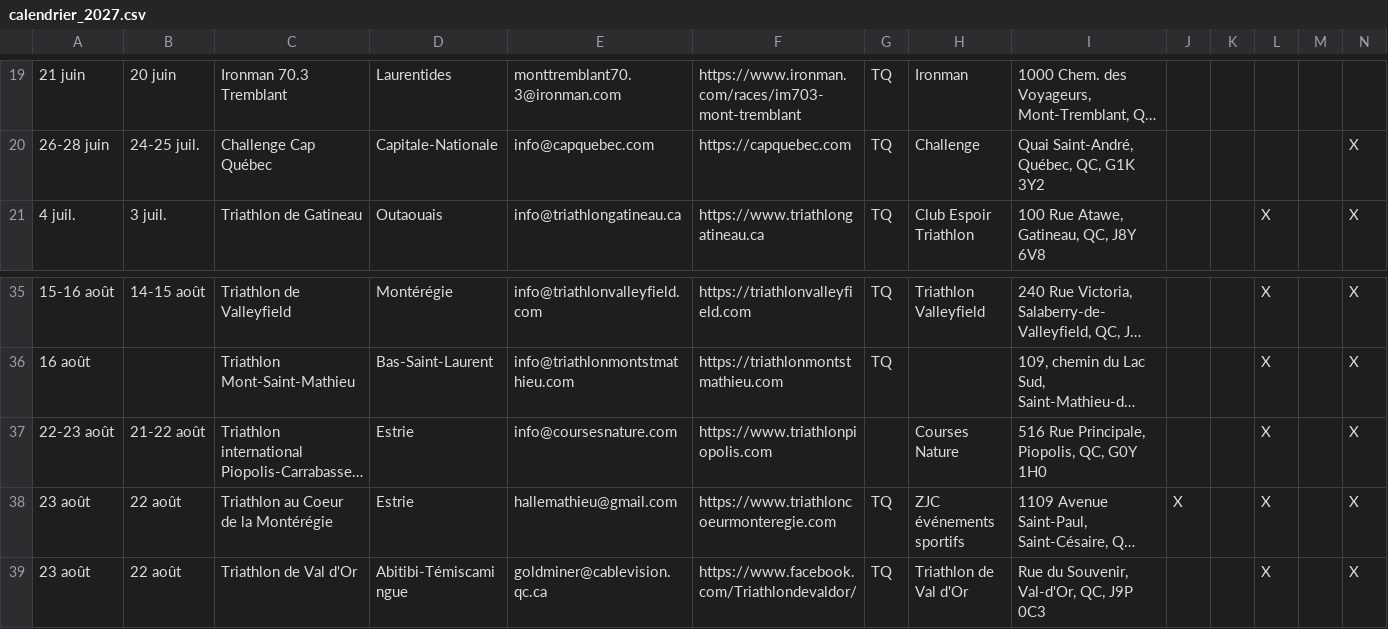
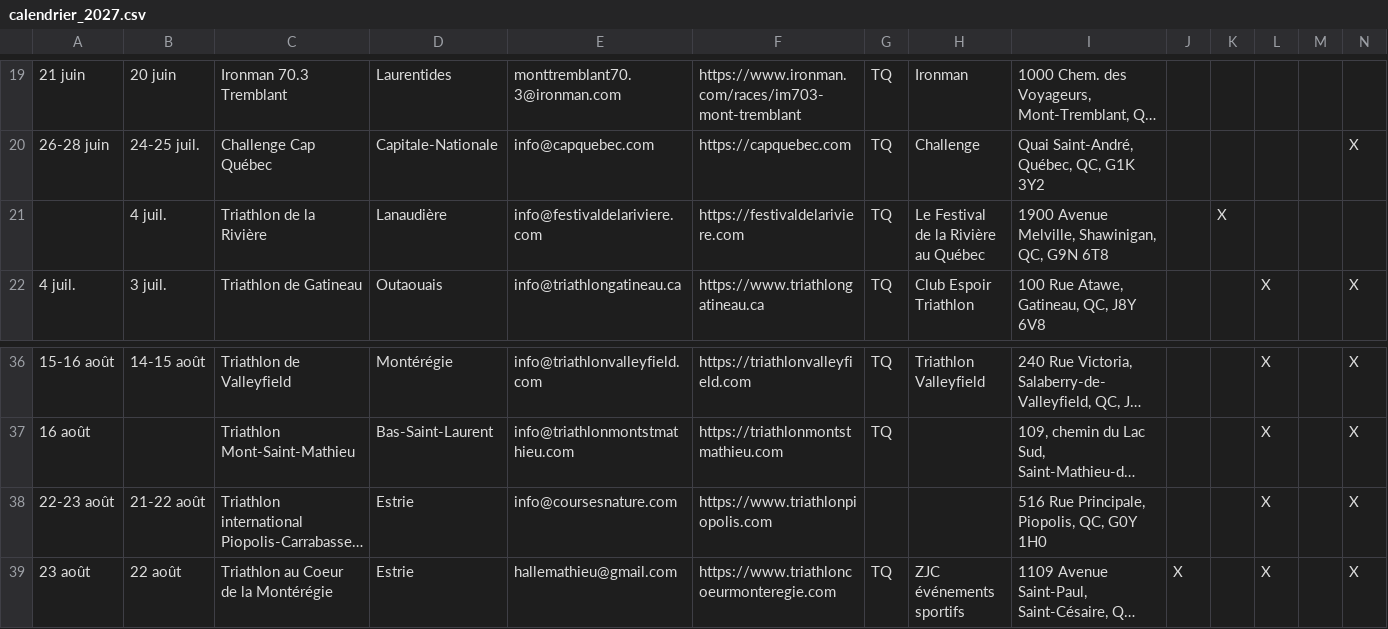
Before and after one commit to Eirefred/mon.projet-tri, a CSV file: _data/calendrier_2027.csv, drawn as a sheet; only a part is shown, gaps mark what is left out; the shorter side is filled out with more unchanged rows; long unchanged cells end in …; addresses are those after the commit; rows hold the shown columns only; the diff names each change by its address in the sheet, - before the commit and + after, or states it on an @@ line.

Commit message:
Add files via upload

```diff
--- a/_data/calendrier_2027.csv
+++ b/_data/calendrier_2027.csv
+row 21:  | 4 juil. | Triathlon de la Rivière | Lanaudière | info@festivaldelariviere.com | https://festivaldelariviere.com | TQ | Le Festival de la Rivière au Québec | 1900 Avenue Melville, Shawinigan, QC, G9N 6T8 |  | X
-H38: Courses Nature
+H38: (empty)
```
